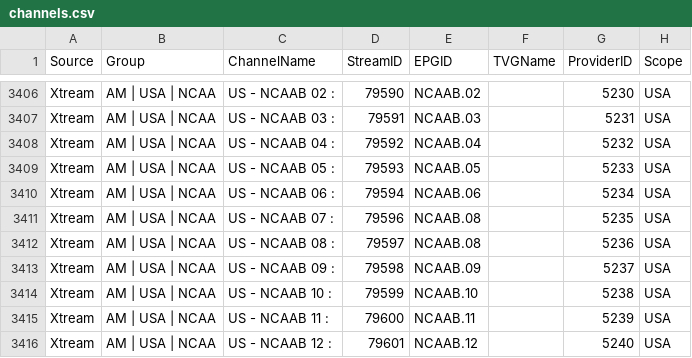
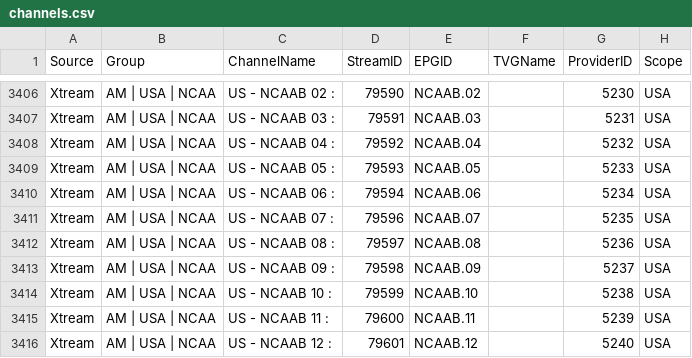
Before and after one commit to 55Corndog1337/My-EPG-v2, a CSV file: channels.csv, drawn as a sheet; only a part is shown, gaps mark what is left out.

Commit message:
Correct Xtream NCAAB 07 EPGID from duplicate 08 to 07

```diff
--- a/channels.csv
+++ b/channels.csv
@@ -3410,3 +3410,3 @@ Xtream,AM | USA | NCAA,US - NCAAB 05 : ,79593,NCAAB.05,,5233,USA
 Xtream,AM | USA | NCAA,US - NCAAB 06 : ,79594,NCAAB.06,,5234,USA
-Xtream,AM | USA | NCAA,US - NCAAB 07 : ,79596,NCAAB.08,,5235,USA
+Xtream,AM | USA | NCAA,US - NCAAB 07 : ,79596,NCAAB.07,,5235,USA
 Xtream,AM | USA | NCAA,US - NCAAB 08 : ,79597,NCAAB.08,,5236,USA
```
